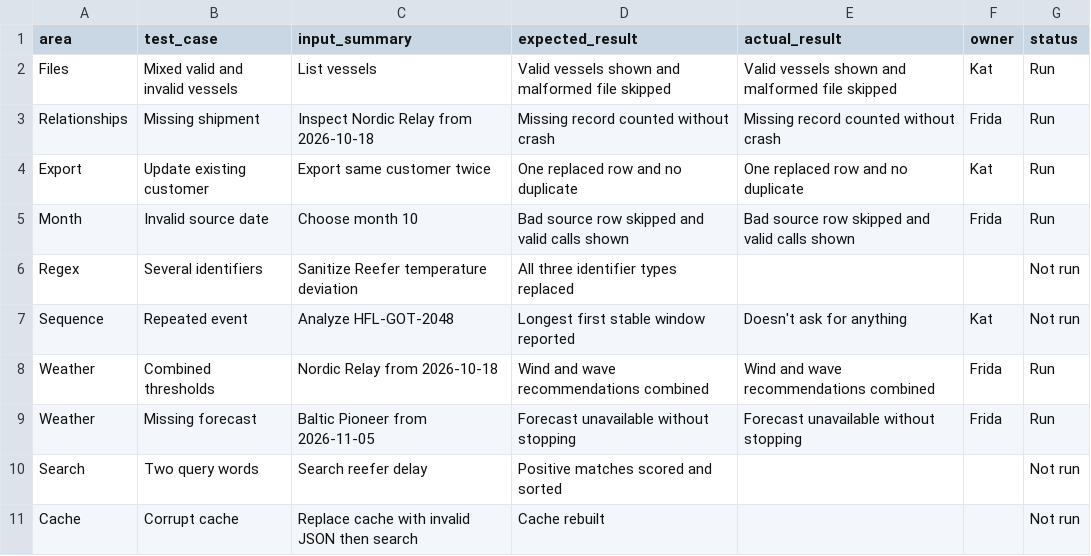
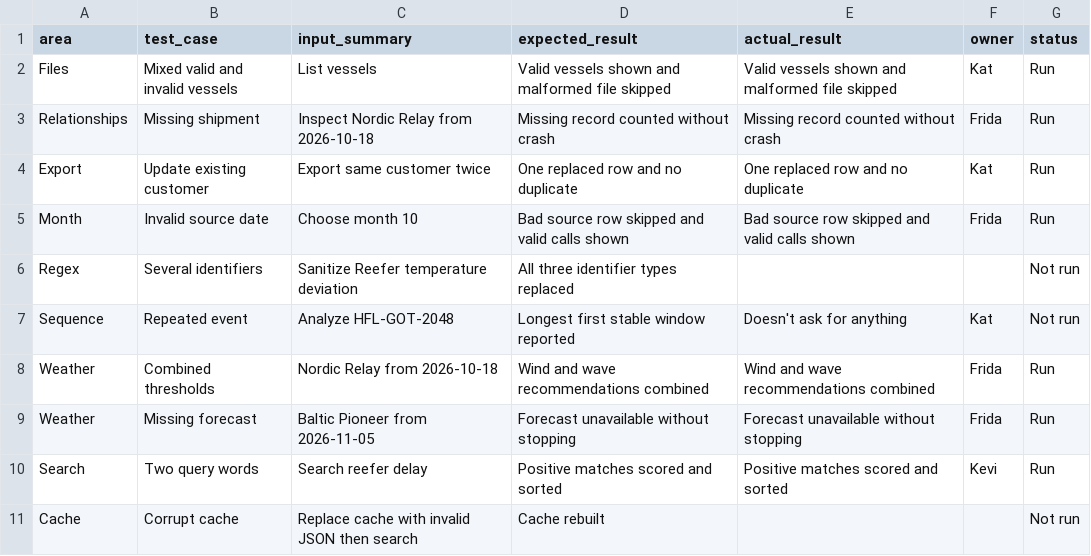
Before and after one commit to katbmbm/DIT014-Assignment-2-HarborFlow-Port-Intelligence-Console, a CSV file: test-ledger.csv, drawn as a sheet.

Commit message:
Update search query results in test-ledger.csv

```diff
--- a/test-ledger.csv
+++ b/test-ledger.csv
@@ -9,3 +9,3 @@ Weather,Combined thresholds,Nordic Relay from 2026-10-18,Wind and wave recommend
 Weather,Missing forecast,Baltic Pioneer from 2026-11-05,Forecast unavailable without stopping,Forecast unavailable without stopping,Frida,Run
-Search,Two query words,Search reefer delay,Positive matches scored and sorted,,,Not run
+Search,Two query words,Search reefer delay,Positive matches scored and sorted,Positive matches scored and sorted,Kevi,Run
 Cache,Corrupt cache,Replace cache with invalid JSON then search,Cache rebuilt,,,Not run
```
